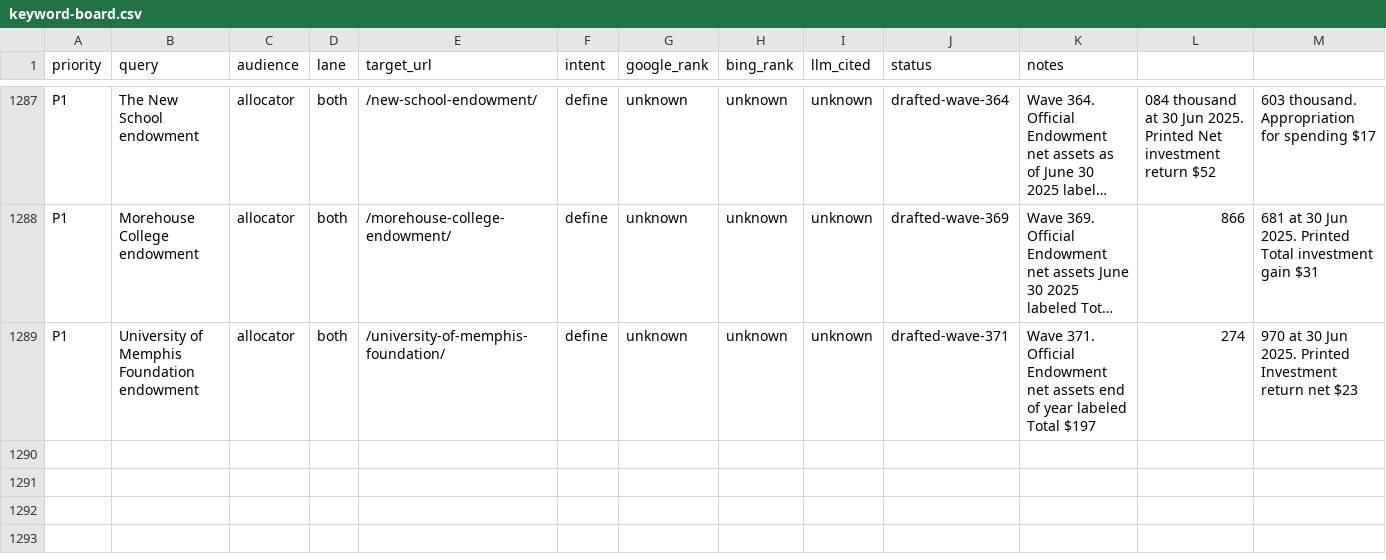
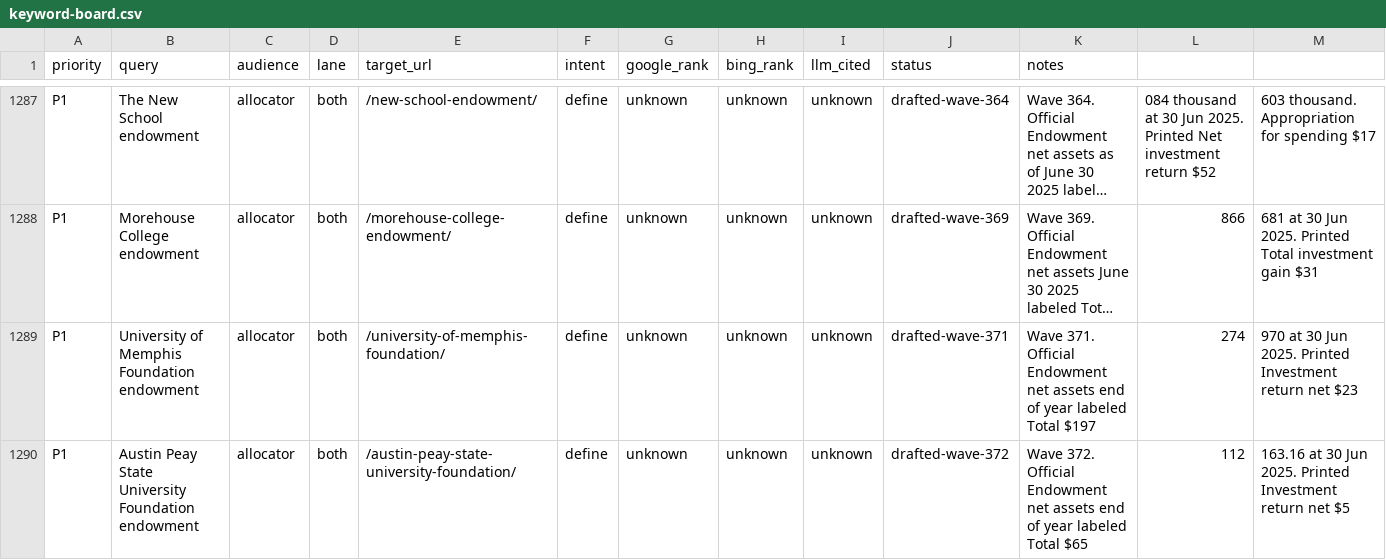
Before and after one commit to timcanada/uao-insurance-gate, a CSV file: seo-aeo/inventory/keyword-board.csv, drawn as a sheet; only a part is shown, gaps mark what is left out; long unchanged cells end in …; rows hold the shown columns only; the diff names each change by its address in the sheet, - before the commit and + after, or states it on an @@ line.

```diff
--- a/seo-aeo/inventory/keyword-board.csv
+++ b/seo-aeo/inventory/keyword-board.csv
+row 1290: P1 | Austin Peay State University Foundation endowment | allocator | both | /austin-peay-state-university-foundation/ | define | unknown | unknown | unknown | drafted-wave-372 | Wave 372. Official Endowment net assets end of year labeled Total $65 | 112 | 163.16 at 30 Jun 2025. Printed Investment return net $5
```
Also changed, not shown: seo-aeo/inventory/priority-slugs.csv, 11 other files.
